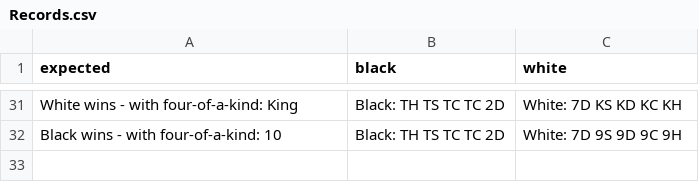
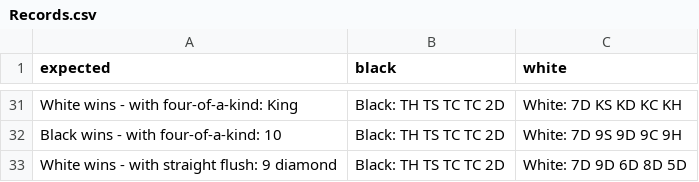
Before and after one commit to anthony4527/Poker-Hands-Kata, a CSV file: src/main/resources/Records.csv, drawn as a sheet; only a part is shown, gaps mark what is left out.

Commit message:
pass straight flush match test

```diff
--- a/src/main/resources/Records.csv
+++ b/src/main/resources/Records.csv
@@ -32 +32,2 @@ White wins - with four-of-a-kind: King,Black: TH TS TC TC 2D,White: 7D KS KD KC
 Black wins - with four-of-a-kind: 10,Black: TH TS TC TC 2D,White: 7D 9S 9D 9C 9H
+White wins - with straight flush: 9 diamond,Black: TH TS TC TC 2D,White: 7D 9D 6D 8D 5D
```
Also changed, not shown: target/classes/Records.csv, 6 other files.
